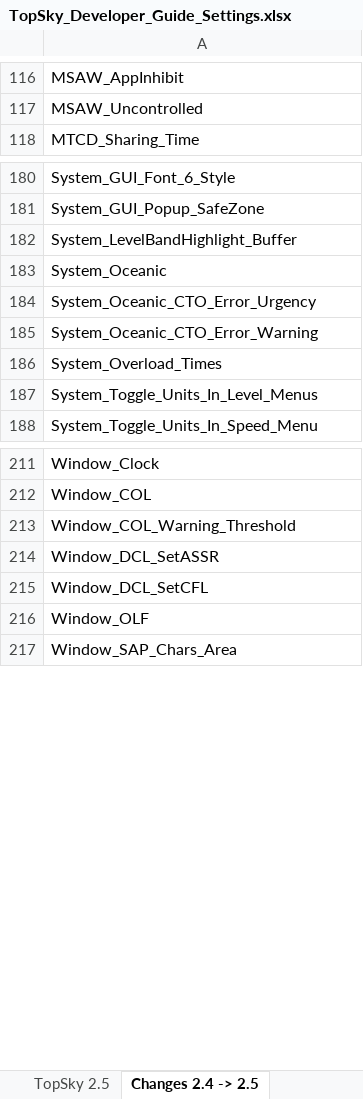
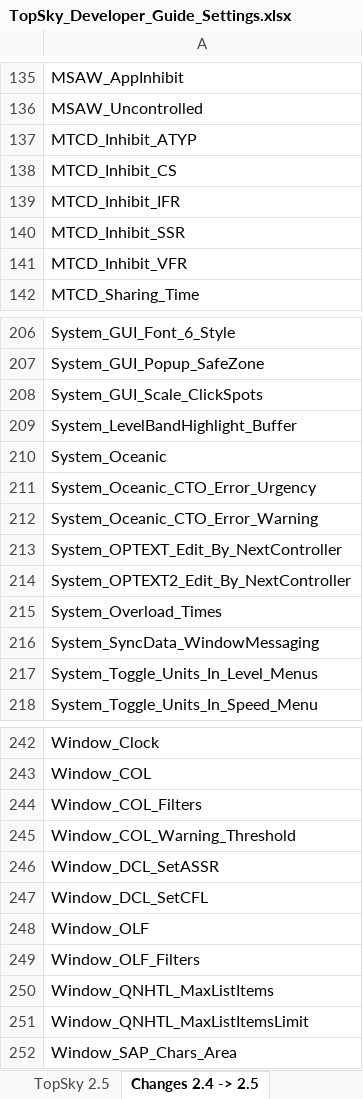
Before and after one commit to ulll-nav/northwest-sector-package, an Excel workbook: ULLL/Plugins/# Docs/TopSky Documentation/Developer/TopSky_Developer_Guide_Settings.xlsx, sheet Changes 2.4 -> 2.5, drawn as a sheet; only a part is shown, gaps mark what is left out; values as stored, in another font and other column widths than the file's, no borders; conditional formats not drawn; the diff covers the shown part only; the diff names each change by its address in the sheet, - before the commit and + after, or states it on an @@ line.

```diff
--- a/ULLL/Plugins/# Docs/TopSky Documentation/Developer/TopSky_Developer_Guide_Settings.xlsx (sheet Changes 2.4 -> 2.5)
+++ b/ULLL/Plugins/# Docs/TopSky Documentation/Developer/TopSky_Developer_Guide_Settings.xlsx (sheet Changes 2.4 -> 2.5)
+row 137: MTCD_Inhibit_ATYP
+row 138: MTCD_Inhibit_CS
+row 139: MTCD_Inhibit_IFR
+row 140: MTCD_Inhibit_SSR
+row 141: MTCD_Inhibit_VFR
+row 208: System_GUI_Scale_ClickSpots
+row 213: System_OPTEXT_Edit_By_NextController
+row 214: System_OPTEXT2_Edit_By_NextController
+row 216: System_SyncData_WindowMessaging
+row 244: Window_COL_Filters
+row 249: Window_OLF_Filters
+row 250: Window_QNHTL_MaxListItems
+row 251: Window_QNHTL_MaxListItemsLimit
```
Also changed, not shown: 25 added rows elsewhere in this sheet, sheet TopSky 2.5, 44 other files.
